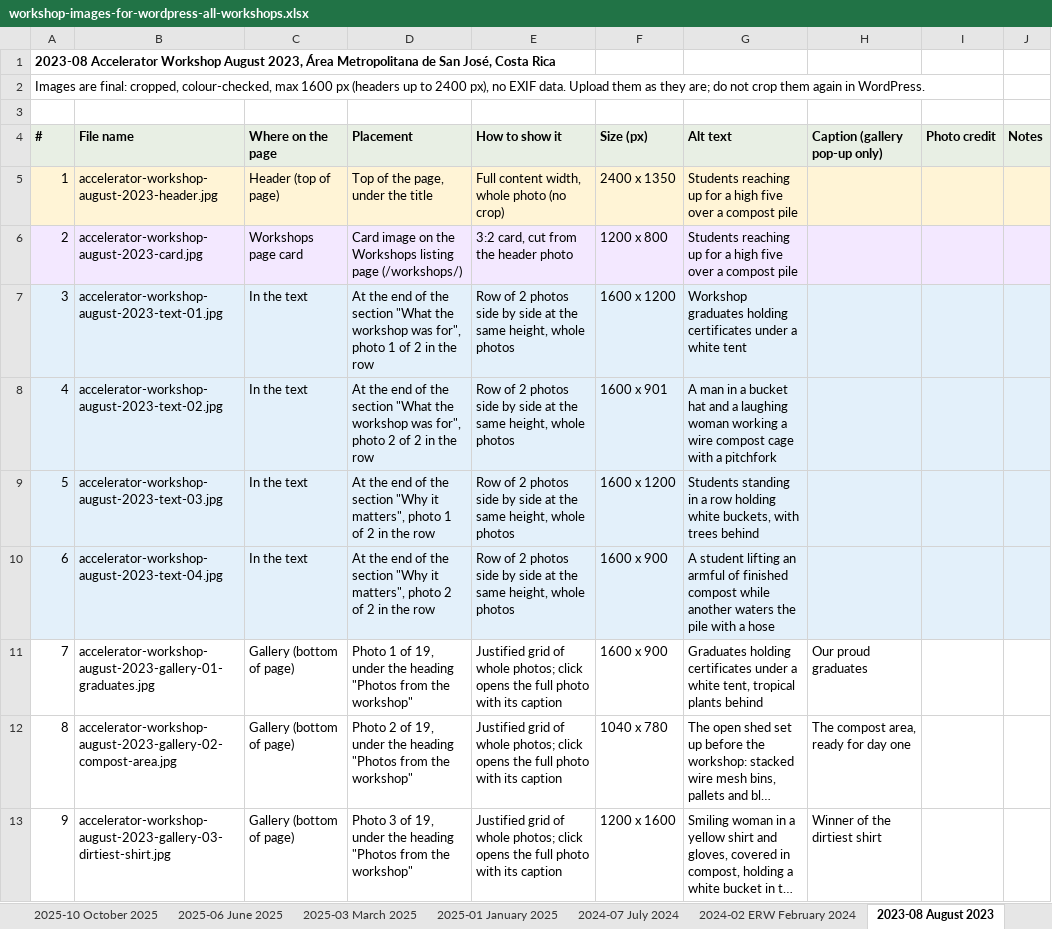
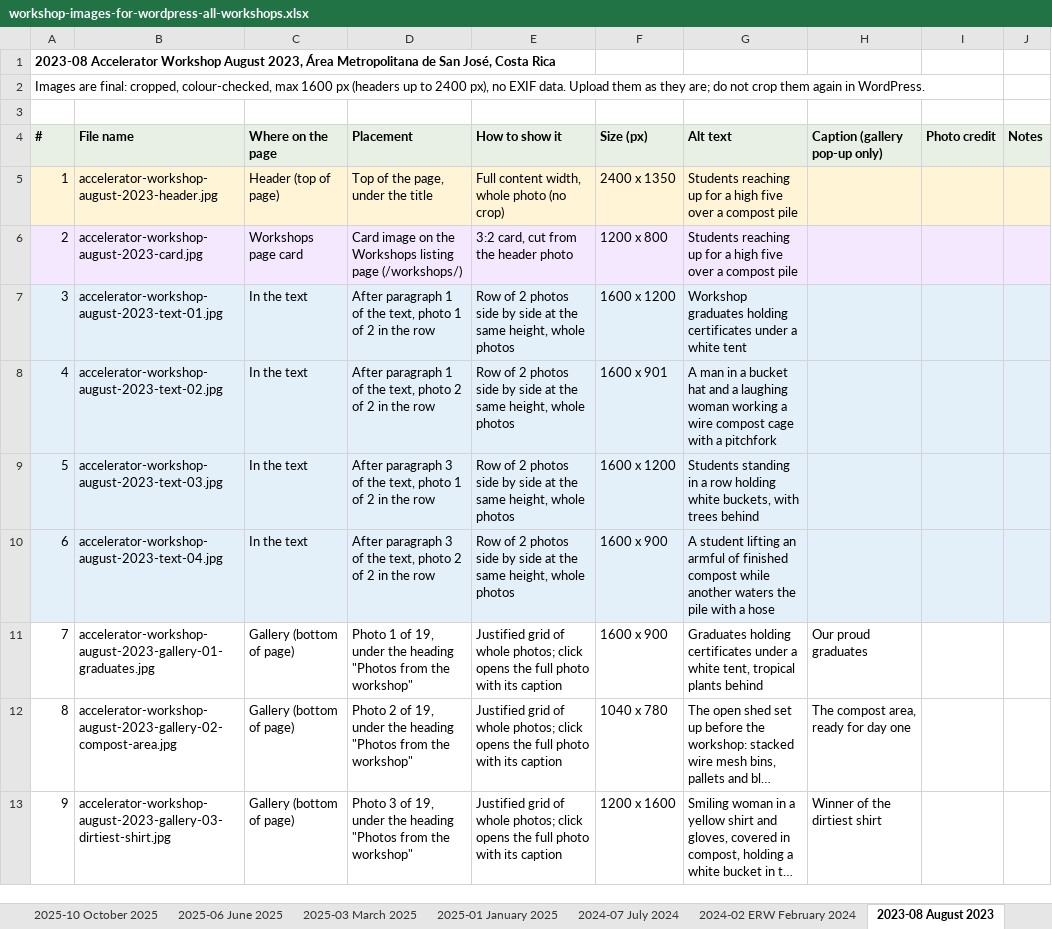
Before and after one commit to linneamoritznyc/final-SFWsite-Linnea, an Excel workbook: exports/workshop-images/workshop-images-for-wordpress-all-workshops.xlsx, sheet 2023-08 August 2023, drawn as a sheet; only a part is shown; long unchanged cells end in …; values as stored, in another font and other column widths than the file's, no borders; the diff names each change by its address in the sheet, - before the commit and + after, or states it on an @@ line.

```diff
--- a/exports/workshop-images/workshop-images-for-wordpress-all-workshops.xlsx (sheet 2023-08 August 2023)
+++ b/exports/workshop-images/workshop-images-for-wordpress-all-workshops.xlsx (sheet 2023-08 August 2023)
-D7 (Placement): At the end of the section "What the workshop was for", photo 1…
+D7 (Placement): After paragraph 1 of the text, photo 1…
-D8 (Placement): At the end of the section "What the workshop was for", photo 2…
+D8 (Placement): After paragraph 1 of the text, photo 2…
-D9 (Placement): At the end of the section "Why it matters", photo 1…
+D9 (Placement): After paragraph 3 of the text, photo 1…
-D10 (Placement): At the end of the section "Why it matters", photo 2…
+D10 (Placement): After paragraph 3 of the text, photo 2…
```
Also changed, not shown: sheet 2025-06 June 2025, sheet 2025-03 March 2025, sheet 2026-02 February 2026, sheet 2024-07 July 2024, sheet 2024-02 ERW February 2024, sheet Overview, 2 more sheets, 30 other files.
